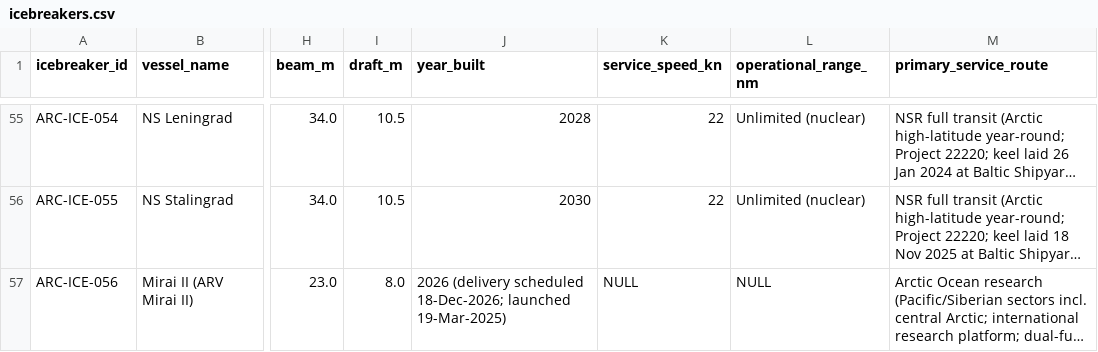
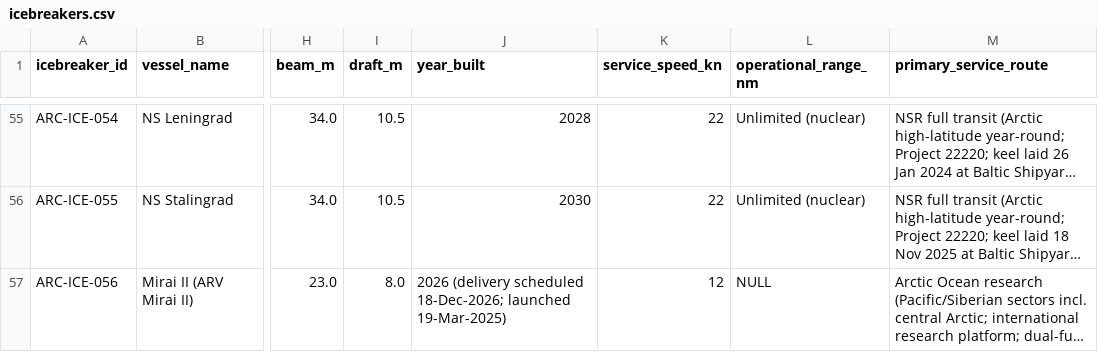
Before and after one commit to International-Arctic/ArcticTradeLanes-Dataset, a CSV file: icebreakers.csv, drawn as a sheet; only a part is shown, gaps mark what is left out; long unchanged cells end in …; the diff names each change by its address in the sheet, - before the commit and + after, or states it on an @@ line.

Commit message:
data(icebreakers): ARC-ICE-056 Mirai II cruising speed 12 kn per JAMSTEC research-vessel overview (metadata-only, no geometry)

```diff
--- a/icebreakers.csv
+++ b/icebreakers.csv
-K57 (service_speed_kn): NULL
+K57 (service_speed_kn): 12
```
Also changed, not shown: 1 other file.
